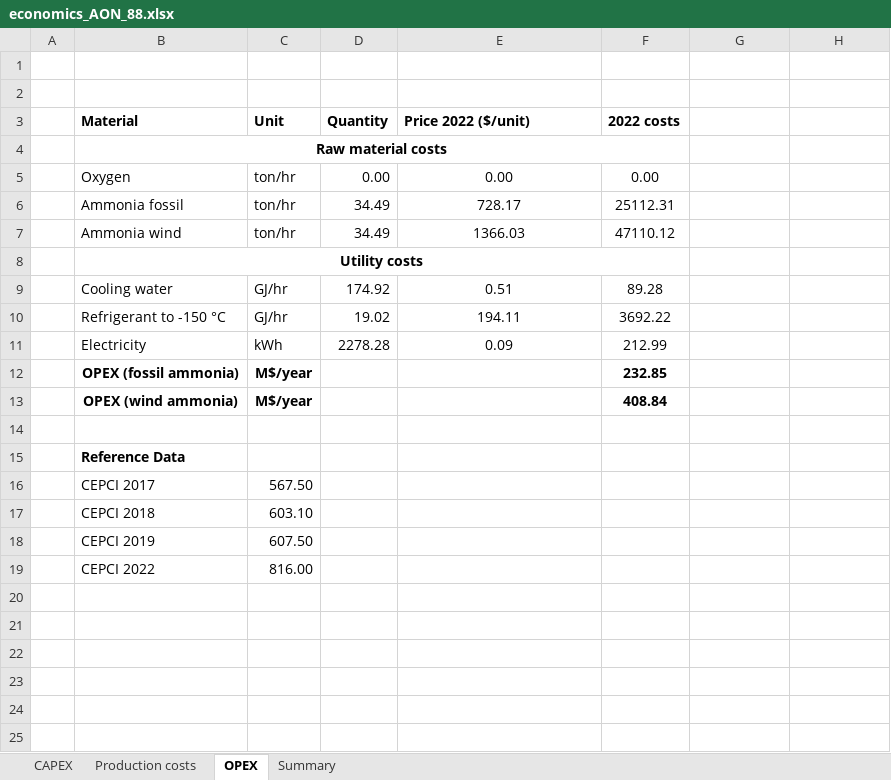
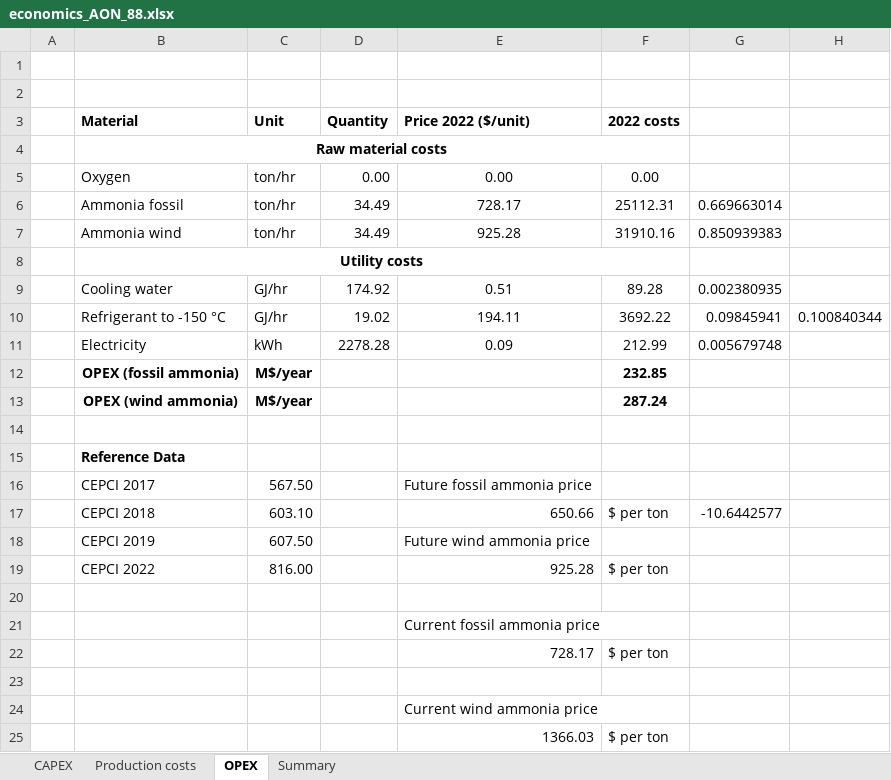
Before and after one commit to abhix2704/Nitrous-oxide-production, an Excel workbook: simulations/AON_88/economics_AON_88.xlsx, sheet OPEX, drawn as a sheet; values as stored, in another font and other column widths than the file's, no borders; removed rows and columns are numbered as before the commit, all else as after; the diff names each change by its address in the sheet, - before the commit and + after, or states it on an @@ line.

```diff
--- a/simulations/AON_88/economics_AON_88.xlsx (sheet OPEX)
+++ b/simulations/AON_88/economics_AON_88.xlsx (sheet OPEX)
-G6: (empty)
+G6: 0.669663014
-E7 (Price 2022 ($/unit)): 1366.03
+E7 (Price 2022 ($/unit)): 925.28
-F7 (2022 costs): 47110.12
+F7 (2022 costs): 31910.16
-G7: (empty)
+G7: 0.850939383
-G9: (empty)
+G9: 0.002380935
-G10: (empty)
+G10: 0.09845941
-H10: (empty)
+H10: 0.100840344
-G11: (empty)
+G11: 0.005679748
-F13 (2022 costs): 408.84
+F13 (2022 costs): 287.24
-E16 (Price 2022 ($/unit)): (empty)
+E16 (Price 2022 ($/unit)): Future fossil ammonia price
-row 17:  | CEPCI 2018 | 603.10
+row 17:  | CEPCI 2018 | 603.10 |  | 650.66 | $ per ton | -10.6442577
-E18 (Price 2022 ($/unit)): (empty)
+E18 (Price 2022 ($/unit)): Future wind ammonia price
+row 19:  | CEPCI 2022 | 816.00 |  | 925.28 | $ per ton
-row 20:  | CEPCI 2022 | 816.00
+row 20: (empty)
+row 21:  |  |  |  | Current fossil ammonia price
+row 22:  |  |  |  | 728.17 | $ per ton
+row 23: (empty)
+row 24:  |  |  |  | Current wind ammonia price
+row 25:  |  |  |  | 1366.03 | $ per ton
```
Also changed, not shown: sheet Summary, results/catalyst_calculations.xlsx, results/overall_nitrous_oxide_vs_hydrogen_peroxide.xlsx, 38 other files.
